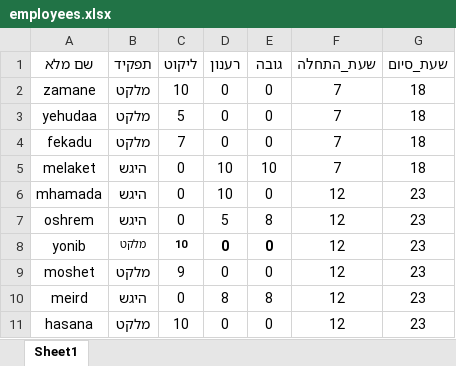
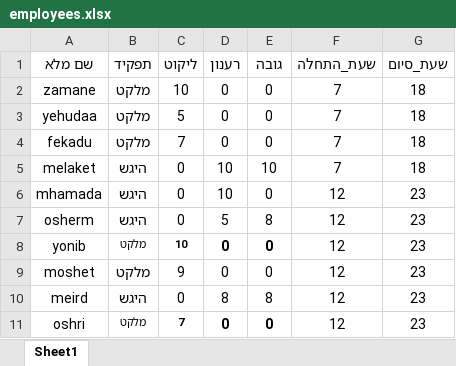
Before and after one commit to sofiamador/Mendelson, an Excel workbook: employees.xlsx, sheet Sheet1, drawn as a sheet; values as stored, in another font and other column widths than the file's, no borders; the diff names each change by its address in the sheet, - before the commit and + after, or states it on an @@ line.

```diff
--- a/employees.xlsx (sheet Sheet1)
+++ b/employees.xlsx (sheet Sheet1)
-A7 (שם מלא): oshrem
+A7 (שם מלא): osherm
-A11 (שם מלא): hasana
+A11 (שם מלא): oshri
-B11:E11 bold: off
+B11:E11 bold: on
@@ B11:C11 text size: smaller @@
-C11 (ליקוט): 10
+C11 (ליקוט): 7
```
Also changed, not shown: 3 other files.
